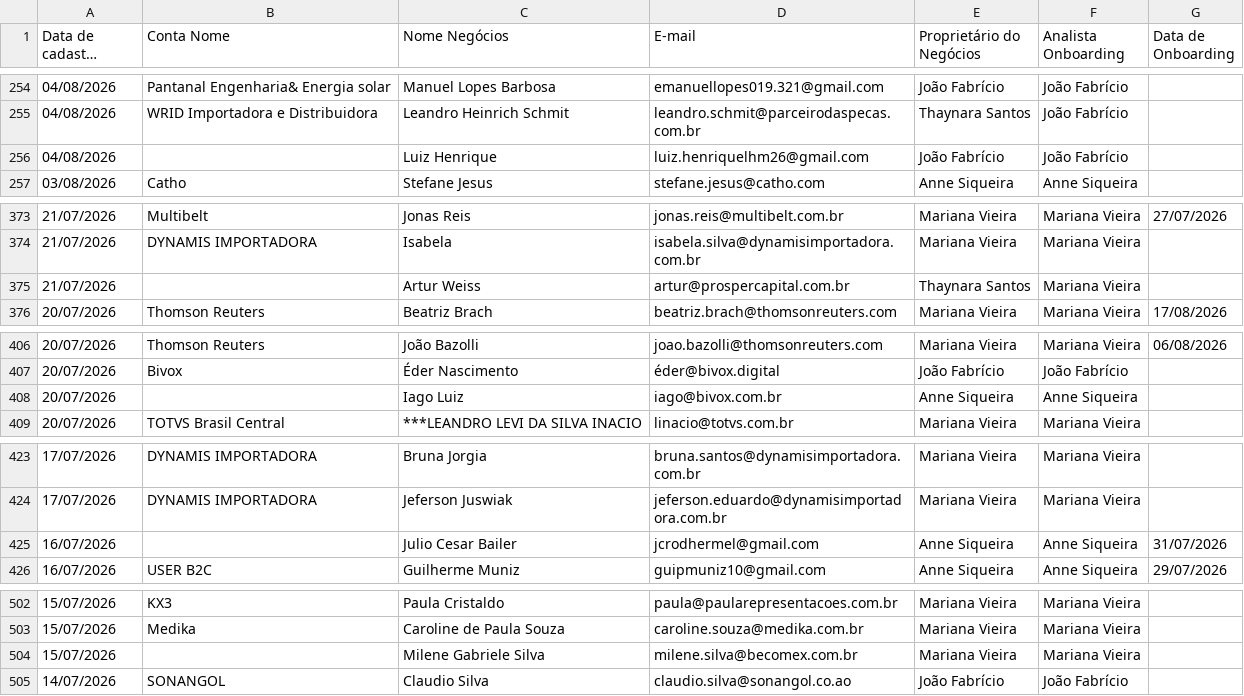
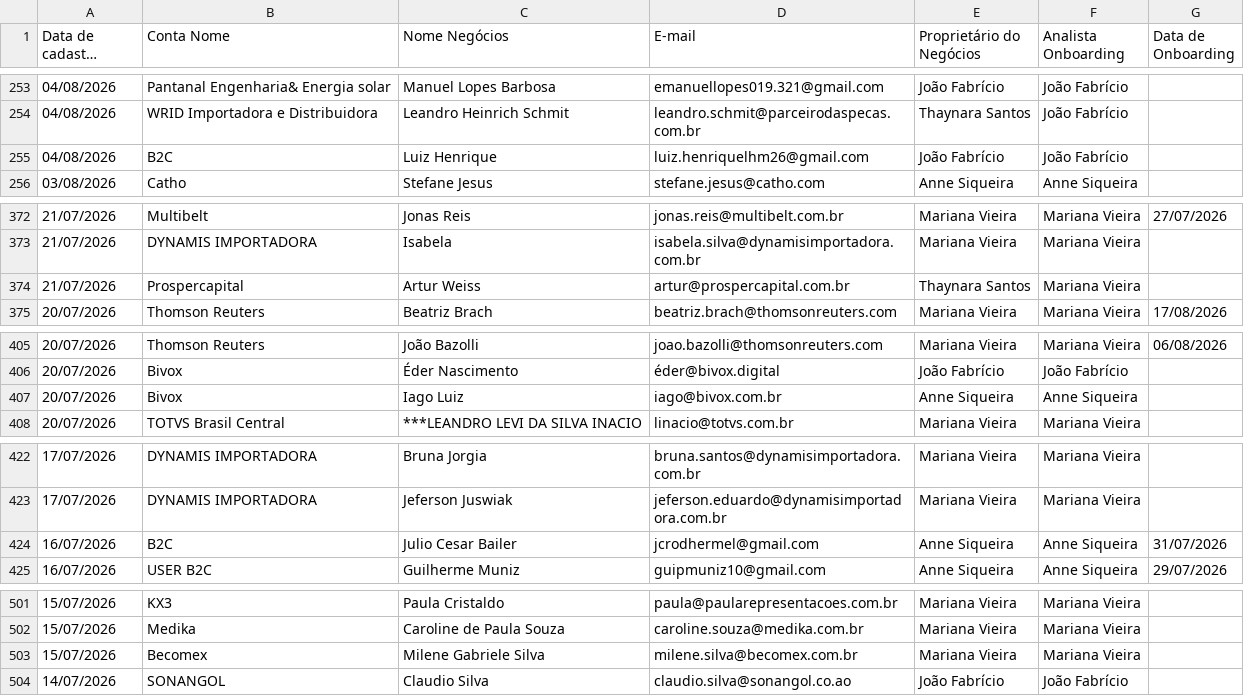
Before and after one commit to thaynarasantos-sketch/Onboardingpipelovers, a CSV file: data/membros.csv, drawn as a sheet; only a part is shown, gaps mark what is left out; long unchanged cells end in …; addresses are those after the commit; the diff covers the shown part only; the diff names each change by its address in the sheet, - before the commit and + after, or states it on an @@ line.

```diff
--- a/data/membros.csv
+++ b/data/membros.csv
-B255 (Conta Nome): (empty)
+B255 (Conta Nome): B2C
-B374 (Conta Nome): (empty)
+B374 (Conta Nome): Prospercapital
-B407 (Conta Nome): (empty)
+B407 (Conta Nome): Bivox
-B424 (Conta Nome): (empty)
+B424 (Conta Nome): B2C
-B503 (Conta Nome): (empty)
+B503 (Conta Nome): Becomex
```
Also changed, not shown: 1 removed row and 33 edited cells elsewhere in this file.
